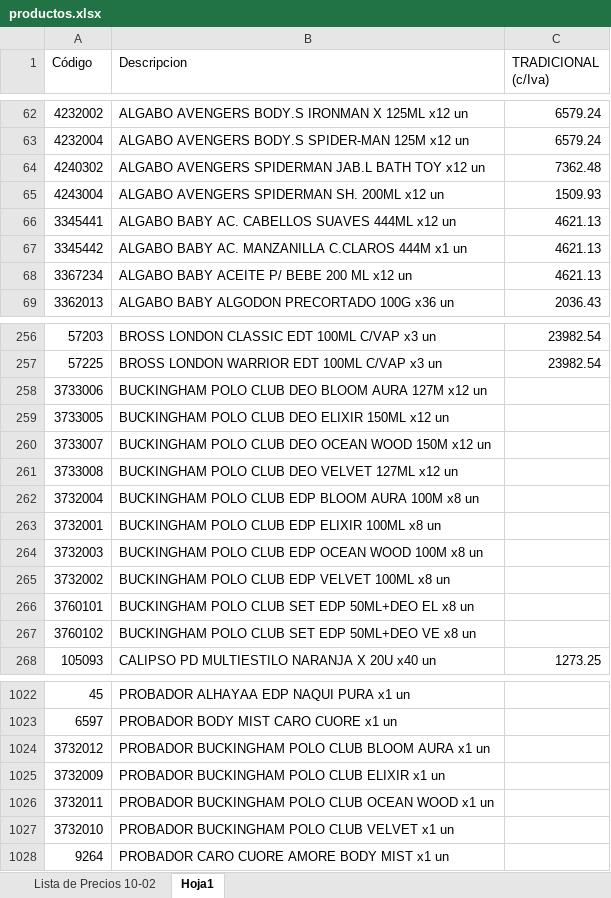
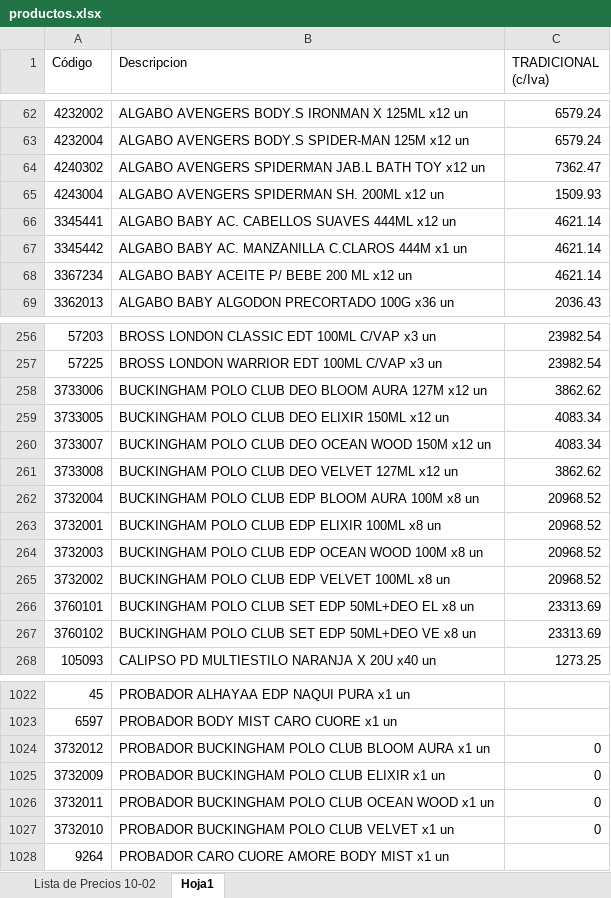
Before and after one commit to lucanton2203/catalogo-damar, an Excel workbook: data/productos.xlsx, sheet Hoja1, drawn as a sheet; only a part is shown, gaps mark what is left out; values as stored, in another font and other column widths than the file's, no borders; the diff covers the shown part only; the diff names each change by its address in the sheet, - before the commit and + after, or states it on an @@ line.

Commit message:
Actualizar catalogo

```diff
--- a/data/productos.xlsx (sheet Hoja1)
+++ b/data/productos.xlsx (sheet Hoja1)
-C64 (TRADICIONAL (c/Iva)): 7362.48
+C64 (TRADICIONAL (c/Iva)): 7362.47
-C66:C68 (TRADICIONAL (c/Iva)): 4621.13
+C66:C68 (TRADICIONAL (c/Iva)): 4621.14
-C258 (TRADICIONAL (c/Iva)): (empty)
+C258 (TRADICIONAL (c/Iva)): 3862.62
-C259:C260 (TRADICIONAL (c/Iva)): (empty)
+C259:C260 (TRADICIONAL (c/Iva)): 4083.34
-C261 (TRADICIONAL (c/Iva)): (empty)
+C261 (TRADICIONAL (c/Iva)): 3862.62
-C262:C265 (TRADICIONAL (c/Iva)): (empty)
+C262:C265 (TRADICIONAL (c/Iva)): 20968.52
-C266:C267 (TRADICIONAL (c/Iva)): (empty)
+C266:C267 (TRADICIONAL (c/Iva)): 23313.69
-C1024:C1027 (TRADICIONAL (c/Iva)): (empty)
+C1024:C1027 (TRADICIONAL (c/Iva)): 0
```
Also changed, not shown: 1 added row, 5 moved rows and 36 edited cells elsewhere in this sheet, sheet Lista de Precios 10-02.
